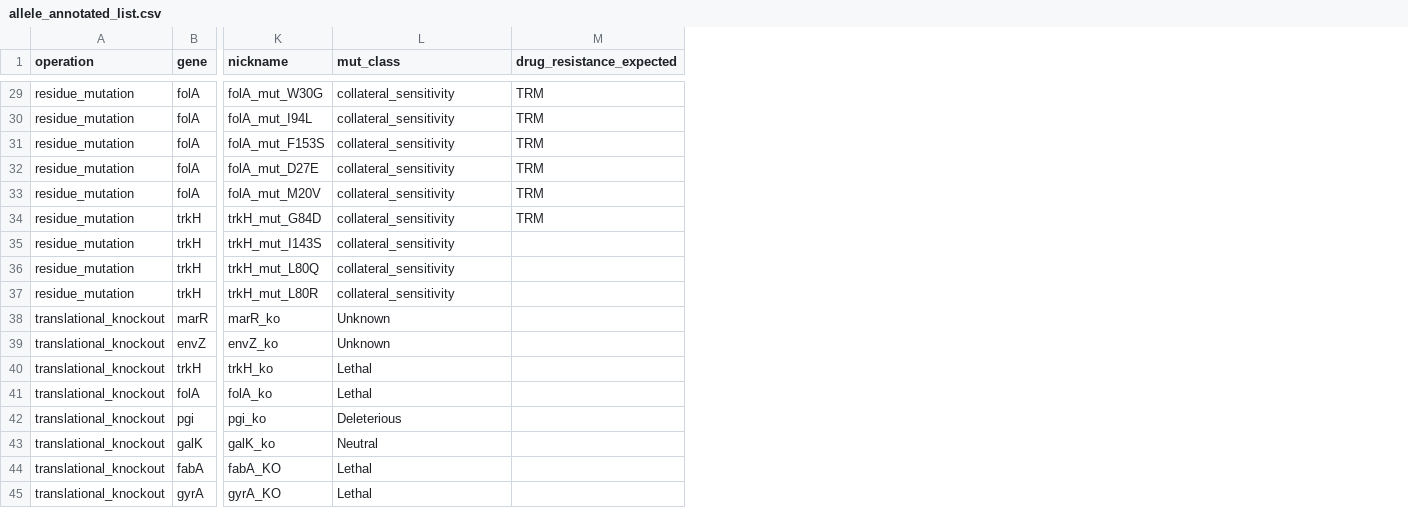
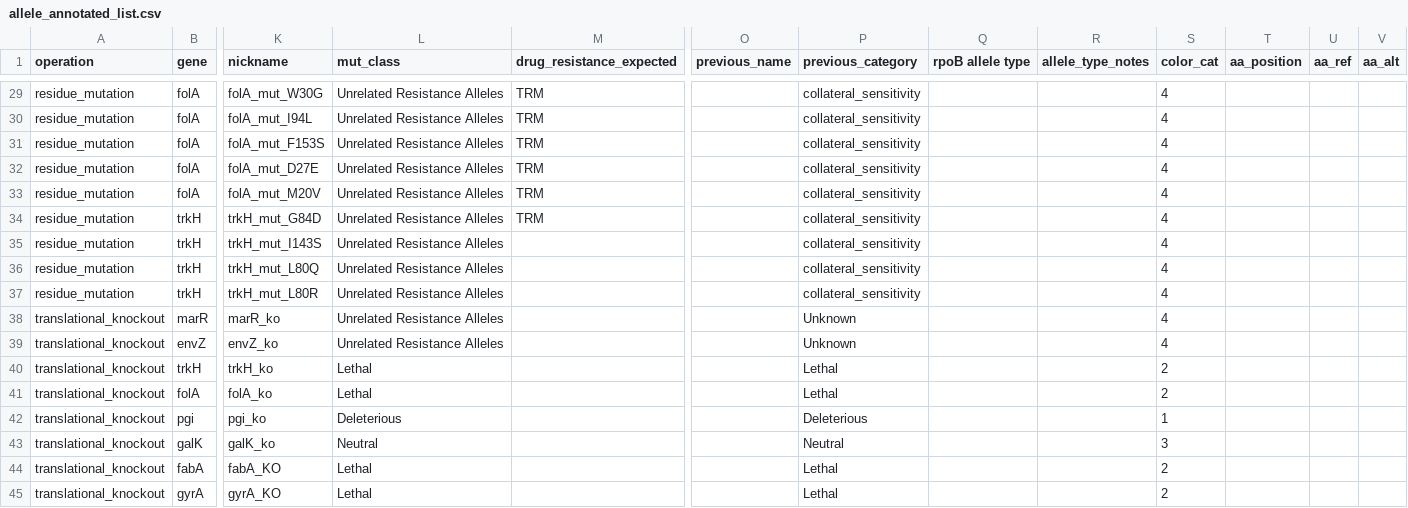
Before and after one commit to churchlab/rlr, a CSV file: fig_2cd/allele_annotated_list.csv, drawn as a sheet; only a part is shown, gaps mark what is left out; the diff covers the shown part only; the diff names each change by its address in the sheet, - before the commit and + after, or states it on an @@ line.

```diff
--- a/fig_2cd/allele_annotated_list.csv
+++ b/fig_2cd/allele_annotated_list.csv
+column O (previous_name), empty
+column P (previous_category), rows 29-45: collateral_sensitivity | collateral_sensitivity | collateral_sensitivity | collateral_sensitivity | collateral_sensitivity | collateral_sensitivity | collateral_sensitivity | collateral_sensitivity | collateral_sensitivity | Unknown | Unknown | Lethal | Lethal | Deleterious | Neutral | Lethal | Lethal
+column Q (rpoB allele type), empty
+column R (allele_type_notes), empty
+column S (color_cat), rows 29-45: 4 | 4 | 4 | 4 | 4 | 4 | 4 | 4 | 4 | 4 | 4 | 2 | 2 | 1 | 3 | 2 | 2
+column T (aa_position), empty
+column U (aa_ref), empty
+column V (aa_alt), empty
-L29:L37 (mut_class): collateral_sensitivity
+L29:L37 (mut_class): Unrelated Resistance Alleles
-L38:L39 (mut_class): Unknown
+L38:L39 (mut_class): Unrelated Resistance Alleles
```
Also changed, not shown: 48 edited cells elsewhere in this file, 9 other files.
